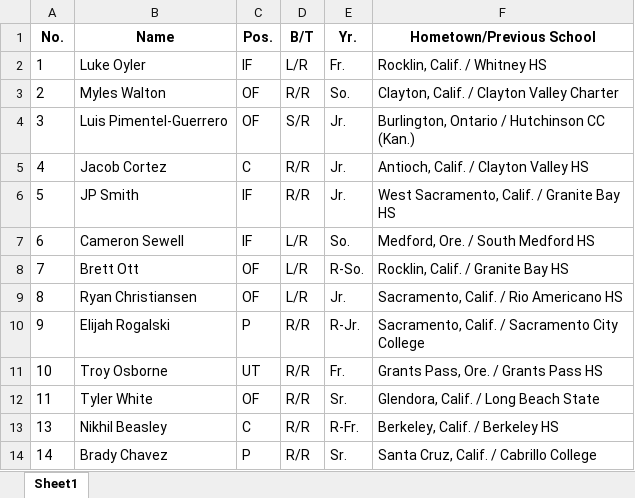
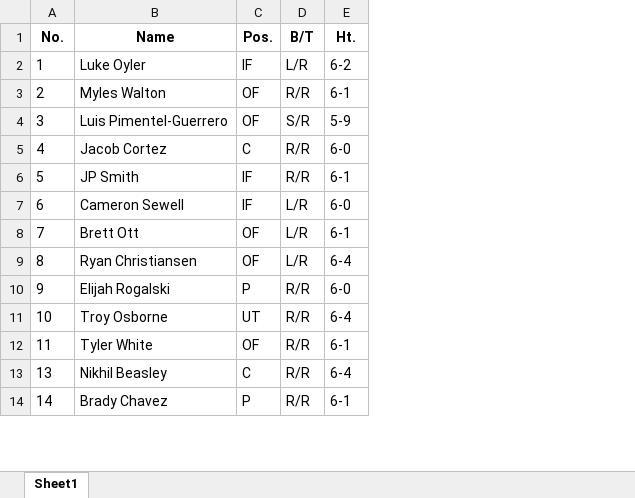
Before and after one commit to squidco/rosterScraper, an Excel workbook: test.xlsx, sheet Sheet1, drawn as a sheet; only a part is shown; values as stored, in another font and other column widths than the file's, no borders; removed rows and columns are numbered as before the commit, all else as after; the diff names each change by its address in the sheet, - before the commit and + after, or states it on an @@ line.

```diff
--- a/test.xlsx (sheet Sheet1)
+++ b/test.xlsx (sheet Sheet1)
-column E (Yr.), rows 2-14: Fr. | So. | Jr. | Jr. | Jr. | So. | R-So. | Jr. | R-Jr. | Fr. | Sr. | R-Fr. | Sr.
-column F (Hometown/Previous School), rows 2-14: Rocklin, Calif. / Whitney HS | Clayton, Calif. / Clayton Valley Charter | Burlington, Ontario / Hutchinson CC (Kan.) | Antioch, Calif. / Clayton Valley HS | West Sacramento, Calif. / Granite Bay HS | Medford, Ore. / South Medford HS | Rocklin, Calif. / Granite Bay HS | Sacramento, Calif. / Rio Americano HS | Sacramento, Calif. / Sacramento City College | Grants Pass, Ore. / Grants Pass HS | Glendora, Calif. / Long Beach State | Berkeley, Calif. / Berkeley HS | Santa Cruz, Calif. / Cabrillo College
+column E (Ht.), rows 2-14: 6-2 | 6-1 | 5-9 | 6-0 | 6-1 | 6-0 | 6-1 | 6-4 | 6-0 | 6-4 | 6-1 | 6-4 | 6-1
```
Also changed, not shown: 17 other files.
